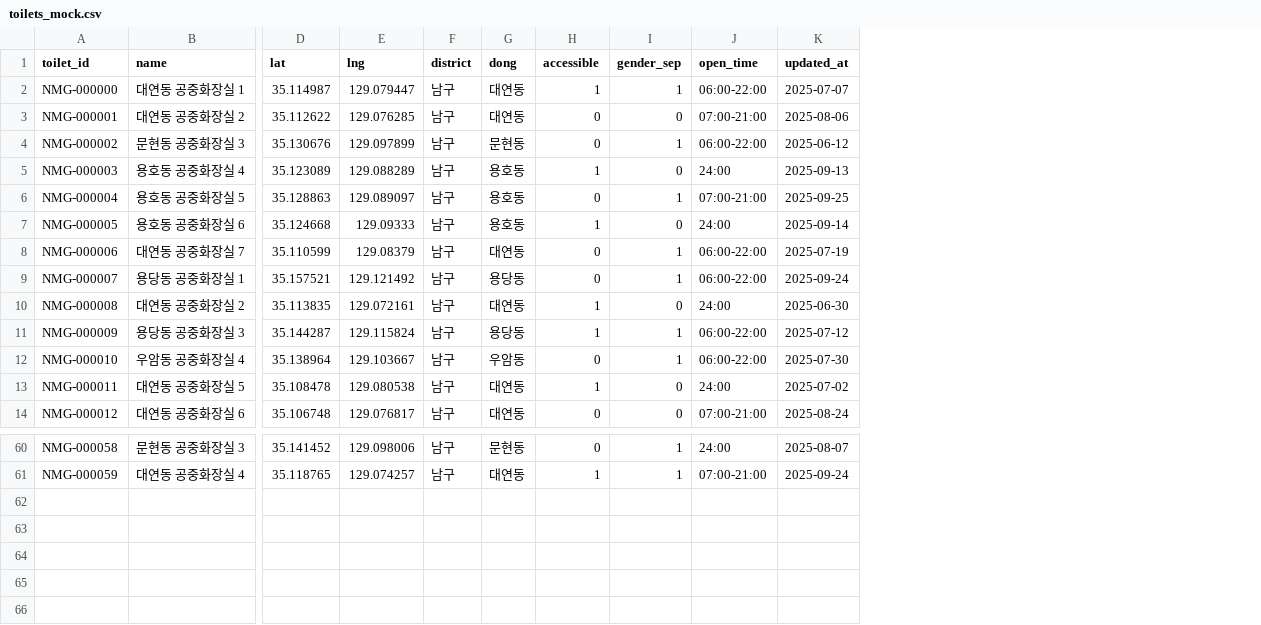
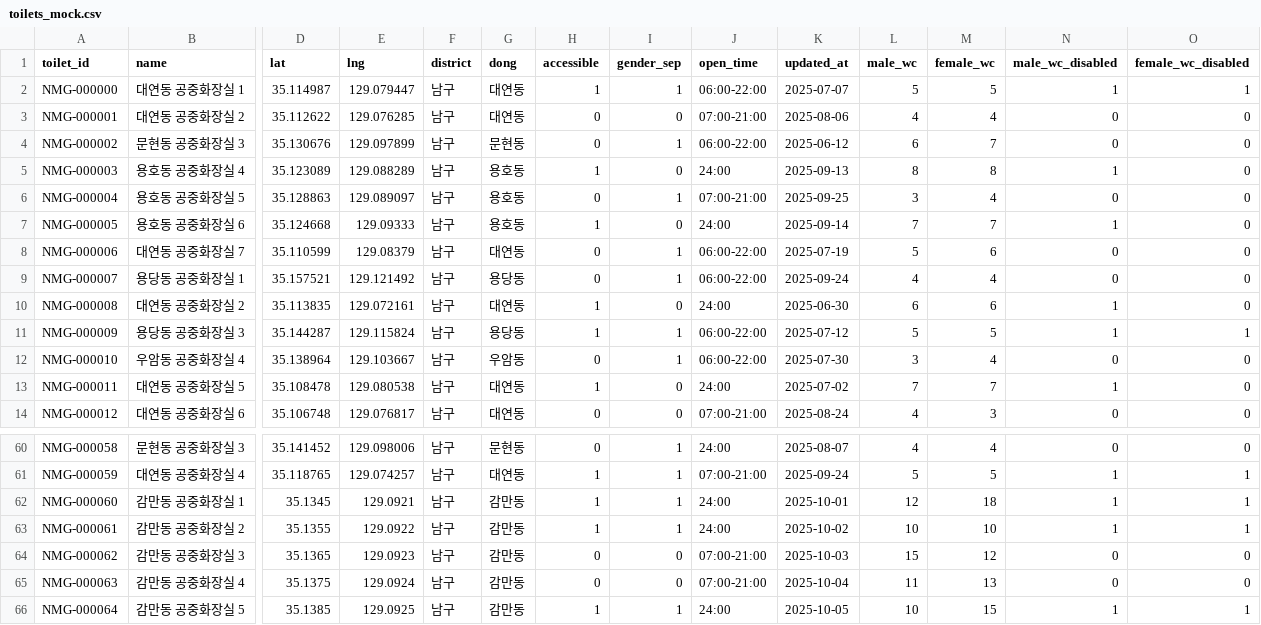
Before and after one commit to yuurmj/public-toilet-datamap, a CSV file: data/toilets_mock.csv, drawn as a sheet; only a part is shown, gaps mark what is left out; rows hold the shown columns only; the diff names each change by its address in the sheet, - before the commit and + after, or states it on an @@ line.

```diff
--- a/data/toilets_mock.csv
+++ b/data/toilets_mock.csv
+column L (male_wc), rows 2-14: 5 | 4 | 6 | 8 | 3 | 7 | 5 | 4 | 6 | 5 | 3 | 7 | 4; rows 60-61: 4 | 5
+column M (female_wc), rows 2-14: 5 | 4 | 7 | 8 | 4 | 7 | 6 | 4 | 6 | 5 | 4 | 7 | 3; rows 60-61: 4 | 5
+column N (male_wc_disabled), rows 2-14: 1 | 0 | 0 | 1 | 0 | 1 | 0 | 0 | 1 | 1 | 0 | 1 | 0; rows 60-61: 0 | 1
+column O (female_wc_disabled), rows 2-14: 1 | 0 | 0 | 0 | 0 | 0 | 0 | 0 | 0 | 1 | 0 | 0 | 0; rows 60-61: 0 | 1
+row 62: NMG-000060 | 감만동 공중화장실 1 | 35.1345 | 129.0921 | 남구 | 감만동 | 1 | 1 | 24:00 | 2025-10-01 | 12 | 18 | 1 | 1
+row 63: NMG-000061 | 감만동 공중화장실 2 | 35.1355 | 129.0922 | 남구 | 감만동 | 1 | 1 | 24:00 | 2025-10-02 | 10 | 10 | 1 | 1
+row 64: NMG-000062 | 감만동 공중화장실 3 | 35.1365 | 129.0923 | 남구 | 감만동 | 0 | 0 | 07:00-21:00 | 2025-10-03 | 15 | 12 | 0 | 0
+row 65: NMG-000063 | 감만동 공중화장실 4 | 35.1375 | 129.0924 | 남구 | 감만동 | 0 | 0 | 07:00-21:00 | 2025-10-04 | 11 | 13 | 0 | 0
+row 66: NMG-000064 | 감만동 공중화장실 5 | 35.1385 | 129.0925 | 남구 | 감만동 | 1 | 1 | 24:00 | 2025-10-05 | 10 | 15 | 1 | 1
```
Also changed, not shown: 2 other files.
